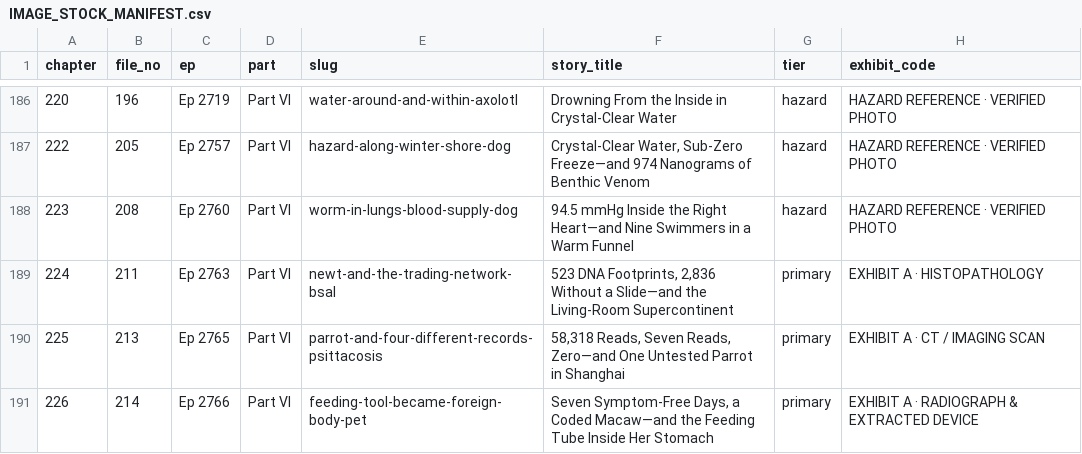
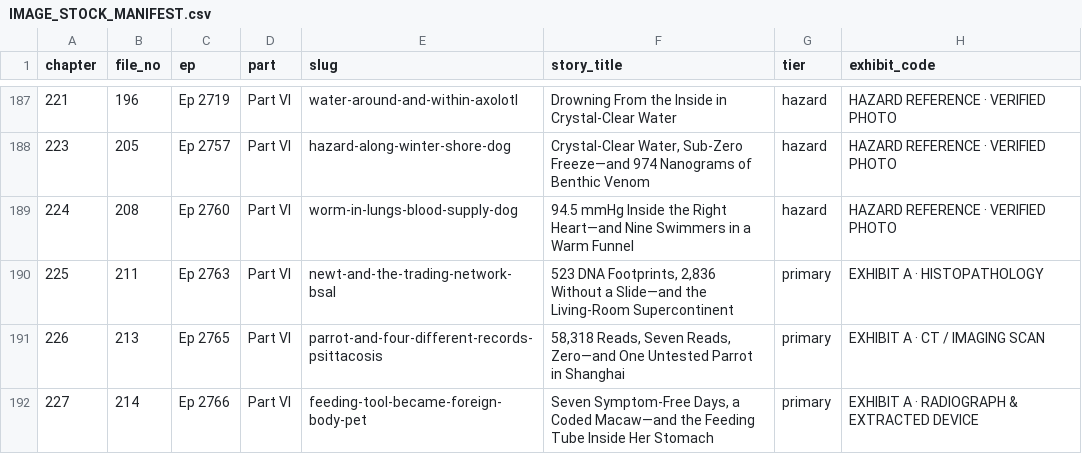
Before and after one commit to yorekms/my-ordinary-tuesday, a CSV file: assets/exhibits/IMAGE_STOCK_MANIFEST.csv, drawn as a sheet; only a part is shown, gaps mark what is left out; addresses are those after the commit; the diff covers the shown part only; the diff names each change by its address in the sheet, - before the commit and + after, or states it on an @@ line.

Commit message:
Complete 232-Chapter Edition! Add final 3 PREV_1083/1088/1097 chapters (Ep 2767, 2772, 2900) + 3/3 audited exhibits (192 ch / 196 cleared JPEGs), refresh Book PDF, Release, Drive Vault & Google Doc

```diff
--- a/assets/exhibits/IMAGE_STOCK_MANIFEST.csv
+++ b/assets/exhibits/IMAGE_STOCK_MANIFEST.csv
-A187 (chapter): 220
+A187 (chapter): 221
-A188 (chapter): 222
+A188 (chapter): 223
-A189 (chapter): 223
+A189 (chapter): 224
-A190 (chapter): 224
+A190 (chapter): 225
-A191 (chapter): 225
+A191 (chapter): 226
-A192 (chapter): 226
+A192 (chapter): 227
```
Also changed, not shown: 3 added rows and 29 edited cells elsewhere in this file, 16 other files.
